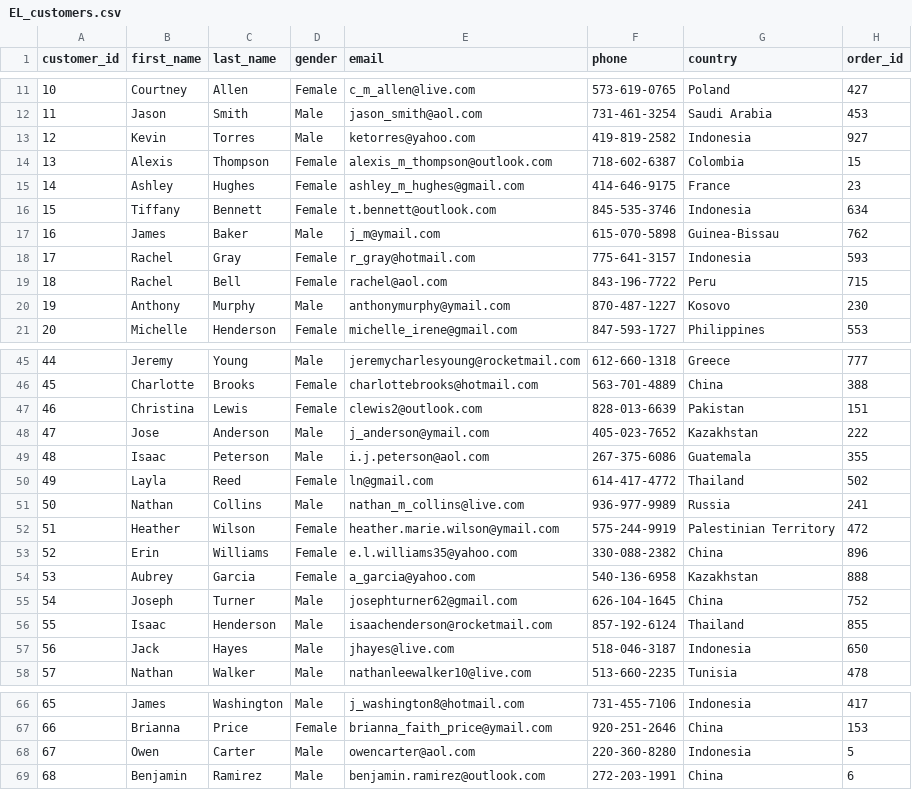
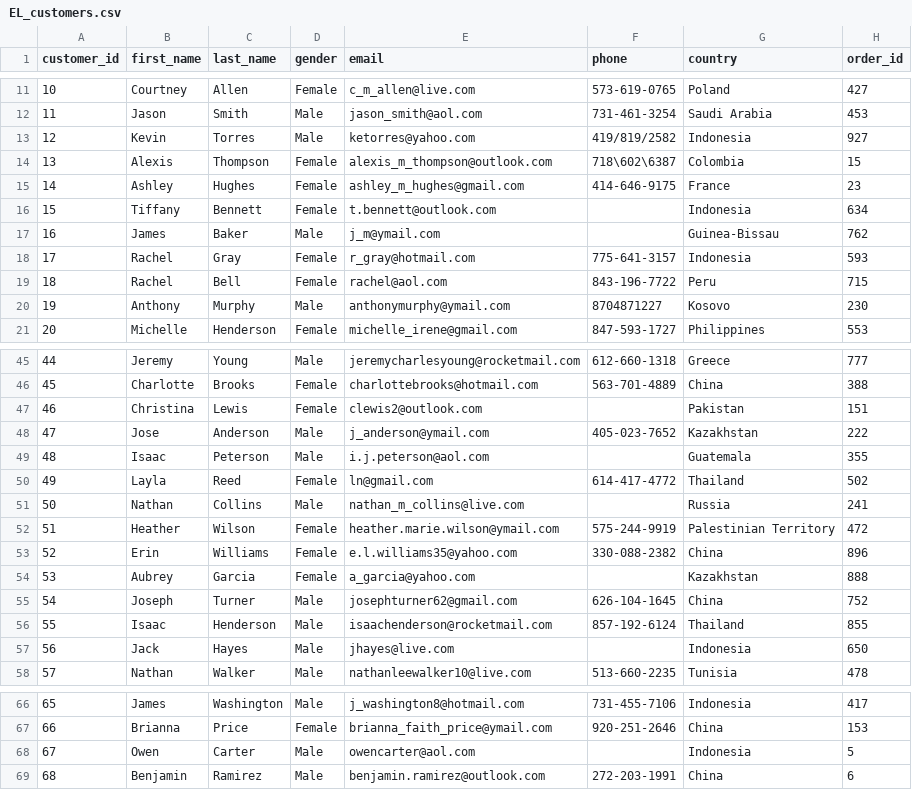
Before and after one commit to Theanh9323/Business-Process-Support, a CSV file: Data/EL_customers.csv, drawn as a sheet; only a part is shown, gaps mark what is left out; the diff covers the shown part only.

```diff
--- a/Data/EL_customers.csv
+++ b/Data/EL_customers.csv
@@ -12,10 +12,10 @@ customer_id,first_name,last_name,gender,email,phone,country,order_id
 11,Jason,Smith,Male,jason_smith@aol.com,731-461-3254,Saudi Arabia,453
-12,Kevin,Torres,Male,ketorres@yahoo.com,419-819-2582,Indonesia,927
-13,Alexis,Thompson,Female,alexis_m_thompson@outlook.com,718-602-6387,Colombia,15
+12,Kevin,Torres,Male,ketorres@yahoo.com,419/819/2582,Indonesia,927
+13,Alexis,Thompson,Female,alexis_m_thompson@outlook.com,718\602\6387,Colombia,15
 14,Ashley,Hughes,Female,ashley_m_hughes@gmail.com,414-646-9175,France,23
-15,Tiffany,Bennett,Female,t.bennett@outlook.com,845-535-3746,Indonesia,634
-16,James,Baker,Male,j_m@ymail.com,615-070-5898,Guinea-Bissau,762
+15,Tiffany,Bennett,Female,t.bennett@outlook.com,,Indonesia,634
+16,James,Baker,Male,j_m@ymail.com,,Guinea-Bissau,762
 17,Rachel,Gray,Female,r_gray@hotmail.com,775-641-3157,Indonesia,593
 18,Rachel,Bell,Female,rachel@aol.com,843-196-7722,Peru,715
-19,Anthony,Murphy,Male,anthonymurphy@ymail.com,870-487-1227,Kosovo,230
+19,Anthony,Murphy,Male,anthonymurphy@ymail.com,8704871227,Kosovo,230
 20,Michelle,Henderson,Female,michelle_irene@gmail.com,847-593-1727,Philippines,553
@@ -46,13 +46,13 @@ customer_id,first_name,last_name,gender,email,phone,country,order_id
 45,Charlotte,Brooks,Female,charlottebrooks@hotmail.com,563-701-4889,China,388
-46,Christina,Lewis,Female,clewis2@outlook.com,828-013-6639,Pakistan,151
+46,Christina,Lewis,Female,clewis2@outlook.com,,Pakistan,151
 47,Jose,Anderson,Male,j_anderson@ymail.com,405-023-7652,Kazakhstan,222
-48,Isaac,Peterson,Male,i.j.peterson@aol.com,267-375-6086,Guatemala,355
+48,Isaac,Peterson,Male,i.j.peterson@aol.com,,Guatemala,355
 49,Layla,Reed,Female,ln@gmail.com,614-417-4772,Thailand,502
-50,Nathan,Collins,Male,nathan_m_collins@live.com,936-977-9989,Russia,241
+50,Nathan,Collins,Male,nathan_m_collins@live.com,,Russia,241
 51,Heather,Wilson,Female,heather.marie.wilson@ymail.com,575-244-9919,Palestinian Territory,472
 52,Erin,Williams,Female,e.l.williams35@yahoo.com,330-088-2382,China,896
-53,Aubrey,Garcia,Female,a_garcia@yahoo.com,540-136-6958,Kazakhstan,888
+53,Aubrey,Garcia,Female,a_garcia@yahoo.com,,Kazakhstan,888
 54,Joseph,Turner,Male,josephturner62@gmail.com,626-104-1645,China,752
 55,Isaac,Henderson,Male,isaachenderson@rocketmail.com,857-192-6124,Thailand,855
-56,Jack,Hayes,Male,jhayes@live.com,518-046-3187,Indonesia,650
+56,Jack,Hayes,Male,jhayes@live.com,,Indonesia,650
 57,Nathan,Walker,Male,nathanleewalker10@live.com,513-660-2235,Tunisia,478
@@ -67,3 +67,3 @@ customer_id,first_name,last_name,gender,email,phone,country,order_id
 66,Brianna,Price,Female,brianna_faith_price@ymail.com,920-251-2646,China,153
-67,Owen,Carter,Male,owencarter@aol.com,220-360-8280,Indonesia,5
+67,Owen,Carter,Male,owencarter@aol.com,,Indonesia,5
 68,Benjamin,Ramirez,Male,benjamin.ramirez@outlook.com,272-203-1991,China,6
```
Also changed, not shown: 3 edited cells elsewhere in this file, 1 other file.
